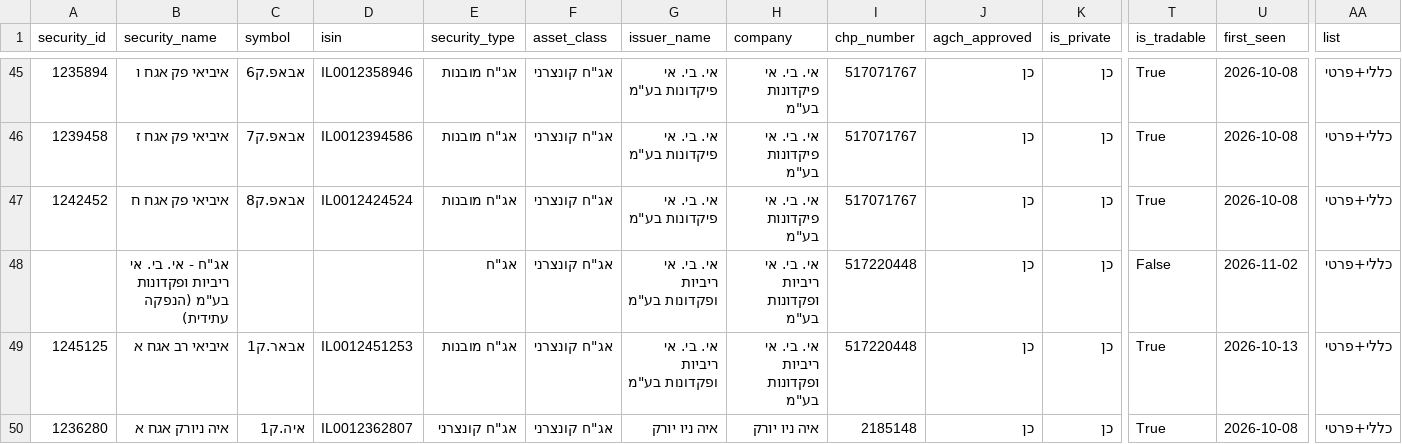
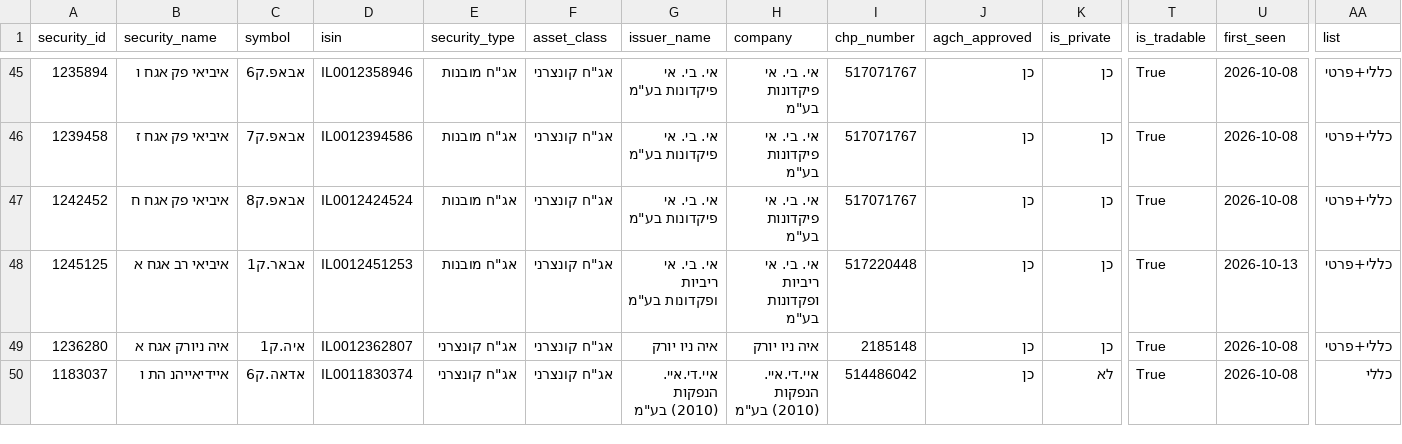
Before and after one commit to Revach123/HARAV_LEVIN, a CSV file: data/bonds_list/bonds_all.csv, drawn as a sheet; only a part is shown, gaps mark what is left out; the shorter side is filled out with more unchanged rows; rows hold the shown columns only; the diff names each change by its address in the sheet, - before the commit and + after, or states it on an @@ line.

```diff
--- a/data/bonds_list/bonds_all.csv
+++ b/data/bonds_list/bonds_all.csv
-row 48:  | אג"ח - אי. בי. אי ריביות ופקדונות בע"מ (הנפקה עתידית) |  |  | אג"ח | אג"ח קונצרני | אי. בי. אי ריביות ופקדונות בע"מ | אי. בי. אי ריביות ופקדונות בע"מ | 517220448 | כן | כן | False | 2026-11-02 | כללי+פרטי
```
Also changed, not shown: data/bonds_list/bonds_general.csv, data/bonds_list/bonds_private.csv, 6 other files.
